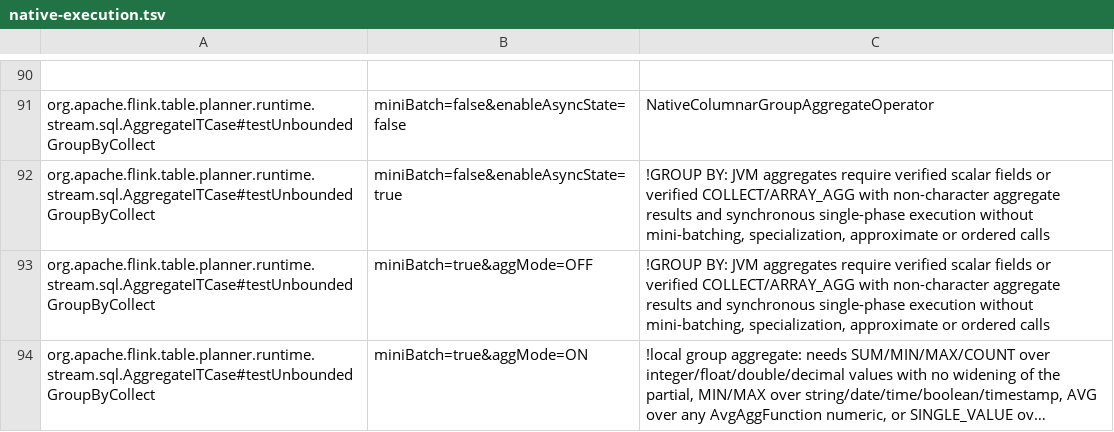
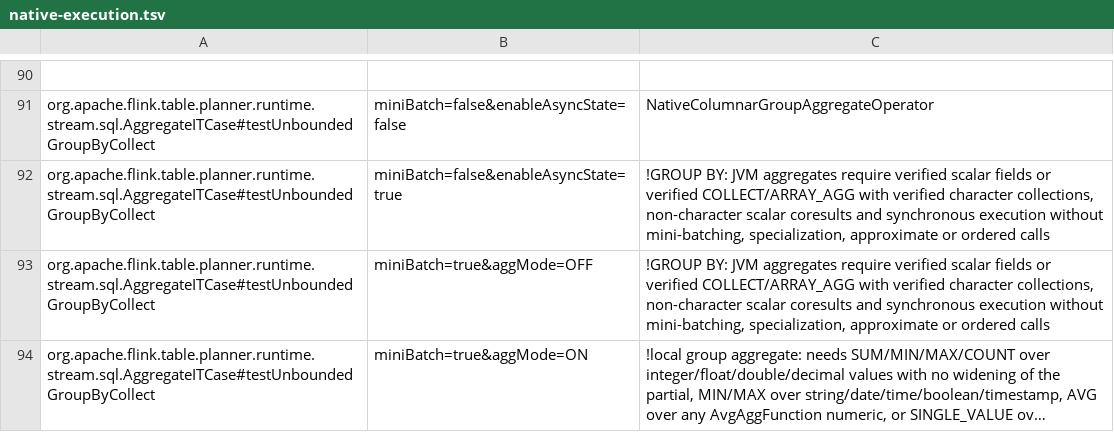
Before and after one commit to Flanderzz/StreamFusion, a TSV file: dev/flink-suite/agent/src/main/resources/native-execution.tsv, drawn as a sheet; only a part is shown, gaps mark what is left out; long unchanged cells end in …; the diff names each change by its address in the sheet, - before the commit and + after, or states it on an @@ line.

Commit message:
Own string values in shared collection state
Extend element codecs instead of duplicating collection algorithms. Owned UTF-8
payloads detach STRING/CHAR ARRAY_AGG from input Arrow batches while sharing
arrival order, first-equal retraction, DISTINCT, TTL and versioned snapshots.
Primitive snapshot bytes remain compatible. Account for retained variable-size
payloads conservatively, including shared references and pending values.

Keep character COLLECT in the existing columnar JVM handler: collision-tree ties
can depend on JVM object identity. Admit verified character collection outputs
without admitting unverified scalar character coresults. Separate aggregate input
layout requirements from preserved output, so scalar COALESCE keeps its expected
physical representation. No operator, JNI handoff or automatic savepoint migration
is added; unverified nested/state/writer consumers remain guarded.

Validate 107 Rust aggregate unit tests; 38 string SQL checks on Flink 2.2 and
16 applicable checks with 22 capability skips on 1.18. Existing regressions pass
656/247 checks, with 409 capability skips on 1.18. Released unchanged COLLECT
checks pass 7/6 exact execution contracts. Recovery uses the full default-feature
release library with heap/RocksDB and two nonempty checkpoint prefixes.

Retain 320 release complete jobs against stock and the actual previous commit,
including 100 positive group witnesses. At 50,000 rows and 64 keys, STRING arrays
take 1.403289s versus stock 1.154967s and previous 1.043200s; BIGINT arrays take
0.329603s versus stock 0.839750s and previous 0.288823s. Document all ranges and
losses. Two CPU captures close the timebox: string reads, array copying, UTF-8
materialization and generated-handler/JIT work remain costs. Ship as accepted
coverage groundwork; continue aggregate state/emission work in #239.

Refs #234

```diff
--- a/dev/flink-suite/agent/src/main/resources/native-execution.tsv
+++ b/dev/flink-suite/agent/src/main/resources/native-execution.tsv
-C92:C93: …COLLECT/ARRAY_AGG with non-character aggregate results and synchronous single-phase execution without…
+C92:C93: …COLLECT/ARRAY_AGG with verified character collections, non-character scalar coresults and synchronous execution without…
```
Also changed, not shown: dev/flink-suite/agent/src/main/resources/native-execution-flink1.18-state.tsv, dev/flink-suite/agent/src/main/resources/native-execution-flink1.18.tsv, 15 other files.
